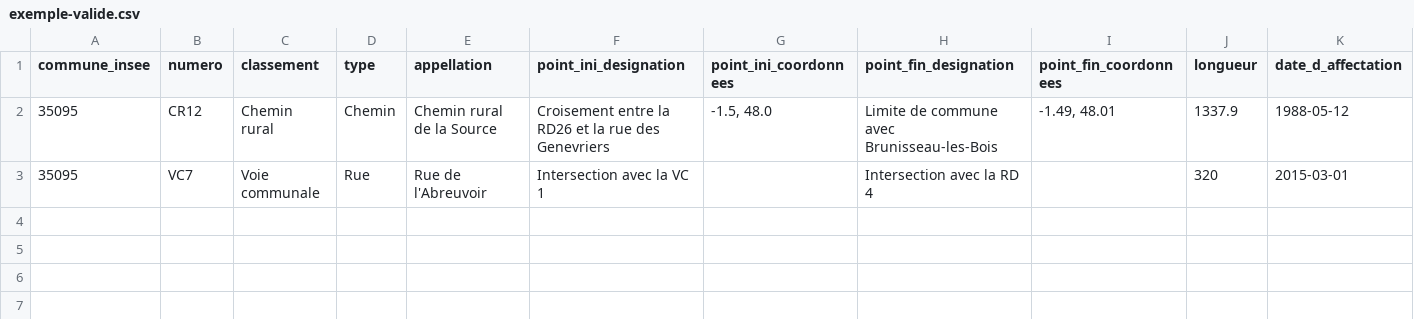
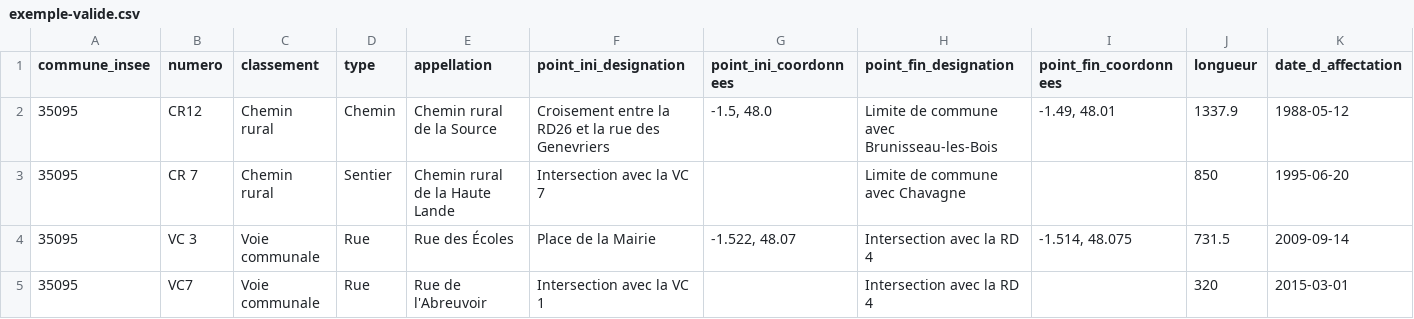
Before and after one commit to fab-geocommuns/schema_voirie_communale, a CSV file: exemple-valide.csv, drawn as a sheet; only a part is shown; rows hold the shown columns only; the diff names each change by its address in the sheet, - before the commit and + after, or states it on an @@ line.

```diff
--- a/exemple-valide.csv
+++ b/exemple-valide.csv
+row 3: 35095 | CR 7 | Chemin rural | Sentier | Chemin rural de la Haute Lande | Intersection avec la VC 7 |  | Limite de commune avec Chavagne |  | 850 | 1995-06-20
+row 4: 35095 | VC 3 | Voie communale | Rue | Rue des Écoles | Place de la Mairie | -1.522, 48.07 | Intersection avec la RD 4 | -1.514, 48.075 | 731.5 | 2009-09-14
```
Also changed, not shown: 1 other file.
